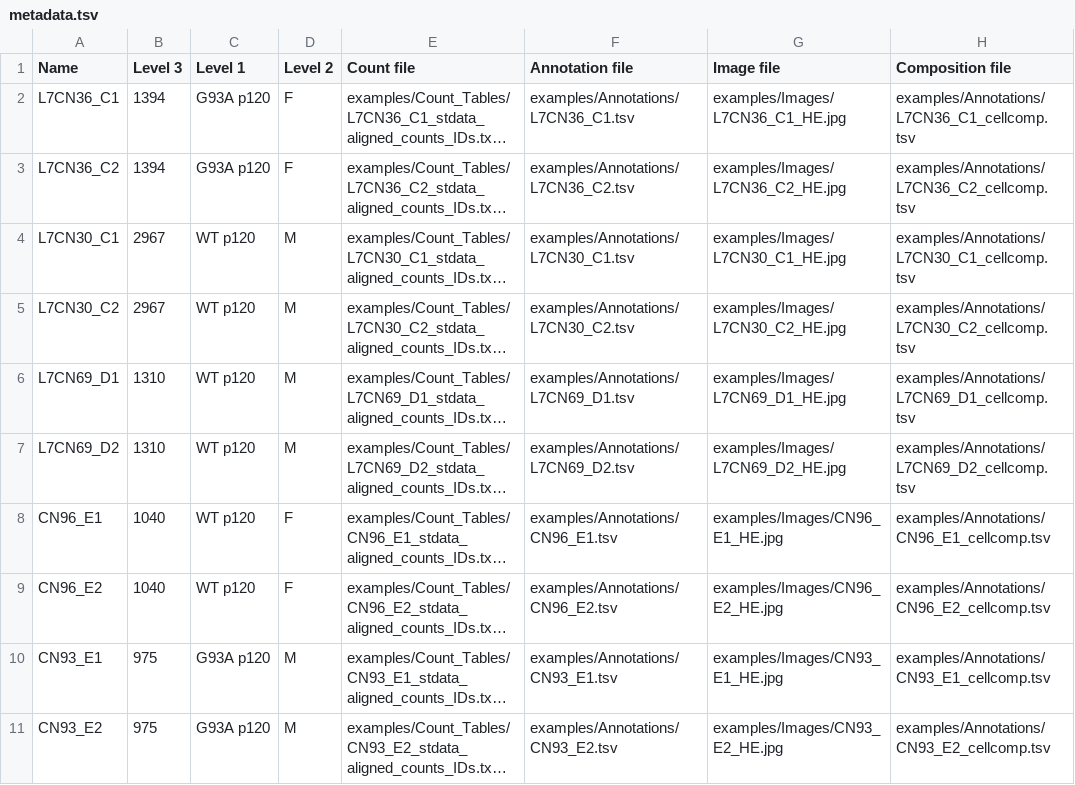
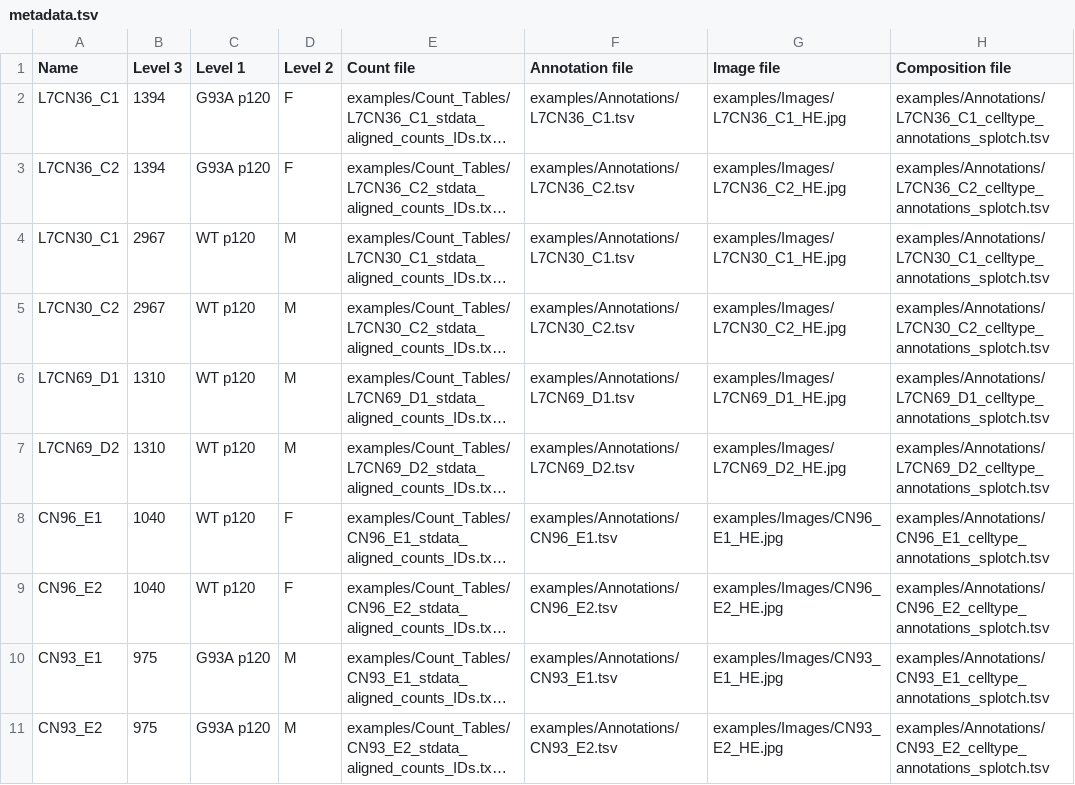
Before and after one commit to adaly/cSplotch, a TSV file: examples/metadata.tsv, drawn as a sheet; long unchanged cells end in …; the diff names each change by its address in the sheet, - before the commit and + after, or states it on an @@ line.

Commit message:
Updated metadata file for cellcomp

```diff
--- a/examples/metadata.tsv
+++ b/examples/metadata.tsv
-H2 (Composition file): examples/Annotations/L7CN36_C1_cellcomp.tsv
+H2 (Composition file): examples/Annotations/L7CN36_C1_celltype_annotations_splotch.tsv
-H3 (Composition file): examples/Annotations/L7CN36_C2_cellcomp.tsv
+H3 (Composition file): examples/Annotations/L7CN36_C2_celltype_annotations_splotch.tsv
-H4 (Composition file): examples/Annotations/L7CN30_C1_cellcomp.tsv
+H4 (Composition file): examples/Annotations/L7CN30_C1_celltype_annotations_splotch.tsv
-H5 (Composition file): examples/Annotations/L7CN30_C2_cellcomp.tsv
+H5 (Composition file): examples/Annotations/L7CN30_C2_celltype_annotations_splotch.tsv
-H6 (Composition file): examples/Annotations/L7CN69_D1_cellcomp.tsv
+H6 (Composition file): examples/Annotations/L7CN69_D1_celltype_annotations_splotch.tsv
-H7 (Composition file): examples/Annotations/L7CN69_D2_cellcomp.tsv
+H7 (Composition file): examples/Annotations/L7CN69_D2_celltype_annotations_splotch.tsv
-H8 (Composition file): examples/Annotations/CN96_E1_cellcomp.tsv
+H8 (Composition file): examples/Annotations/CN96_E1_celltype_annotations_splotch.tsv
-H9 (Composition file): examples/Annotations/CN96_E2_cellcomp.tsv
+H9 (Composition file): examples/Annotations/CN96_E2_celltype_annotations_splotch.tsv
-H10 (Composition file): examples/Annotations/CN93_E1_cellcomp.tsv
+H10 (Composition file): examples/Annotations/CN93_E1_celltype_annotations_splotch.tsv
-H11 (Composition file): examples/Annotations/CN93_E2_cellcomp.tsv
+H11 (Composition file): examples/Annotations/CN93_E2_celltype_annotations_splotch.tsv
```
